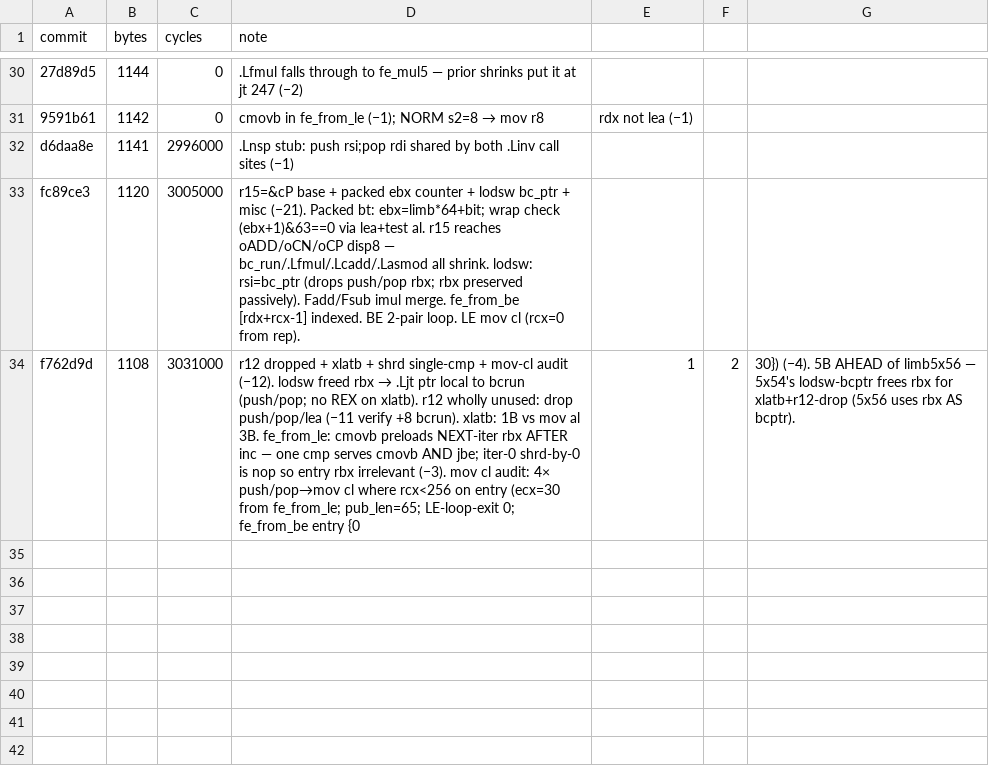
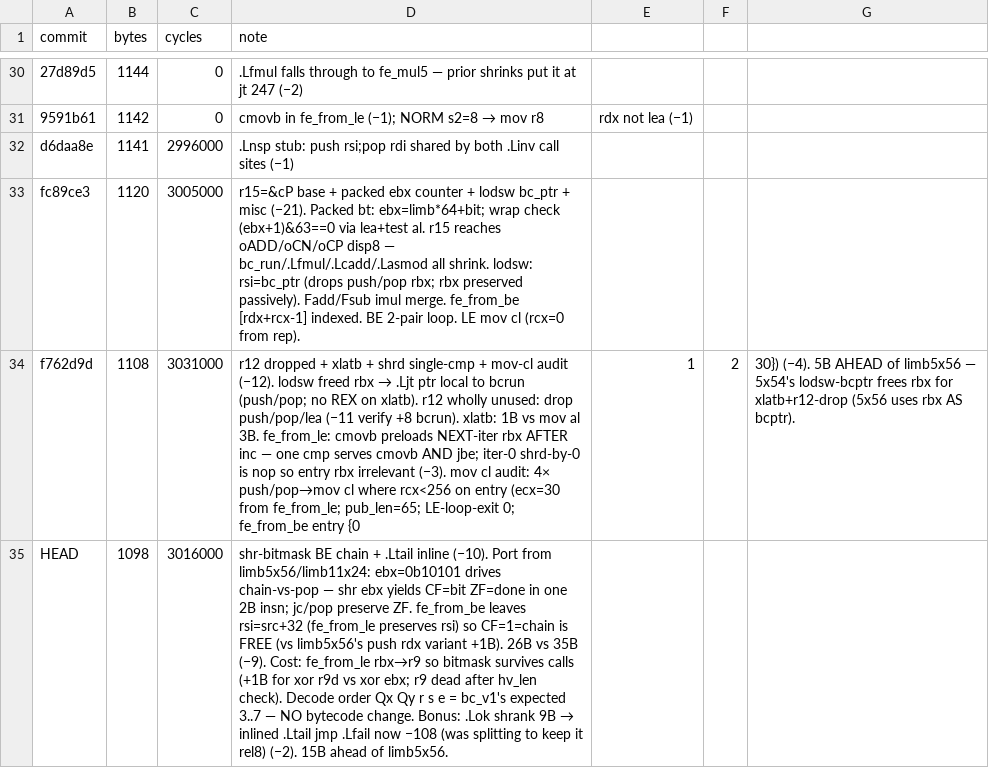
Before and after one commit to sweis/pornin-test, a CSV file: limb5x54/progress.csv, drawn as a sheet; only a part is shown, gaps mark what is left out; the diff names each change by its address in the sheet, - before the commit and + after, or states it on an @@ line.

Commit message:
limb5x54: 1098 B — shr-bitmask BE chain + .Ltail inline (−10)
Port from limb5x56/limb11x24: ebx=0b10101 drives 5-decode chain-vs-pop
— shr ebx,1 yields CF=chain ZF=done in one 2B insn; jc/pop preserve ZF.
fe_from_be leaves rsi=src+32 naturally (fe_from_le preserves rsi) so
chain is FREE — use the limb11x24 variant (26B loop vs limb5x56's 27B
push-rdx variant). Decode order Qx,Qy,r,s,e matches bc_v1 slots 3..7
as-is; no bytecode change.

Cost: fe_from_le rbx→r9 so bitmask survives calls (+1B: xor r9d,r9d is
3B vs xor ebx,ebx 2B; shrd/cmovb same size with REX). r9 is hv_len−32
junk after spec checks — dead.

Bonus: .Lok shrank 9B → .Ltail can inline at .Lok end (jmp .Lfail now
reaches −108, fits rel8 with 20B margin). Removes jmp .Ltail (−2B).
The "blows past −128" split comment was stale — .Lok had already shrunk
enough before this, just not by enough margin.

BE loop: 35B → 26B (−9). fe_from_le: +1. .Ltail inline: −2. Net −10.
15B ahead of limb5x56.

```diff
--- a/limb5x54/progress.csv
+++ b/limb5x54/progress.csv
+row 35: HEAD | 1098 | 3016000 | shr-bitmask BE chain + .Ltail inline (−10). Port from limb5x56/limb11x24: ebx=0b10101 drives chain-vs-pop — shr ebx yields CF=bit ZF=done in one 2B insn; jc/pop preserve ZF. fe_from_be leaves rsi=src+32 (fe_from_le preserves rsi) so CF=1=chain is FREE (vs limb5x56's push rdx variant +1B). 26B vs 35B (−9). Cost: fe_from_le rbx→r9 so bitmask survives calls (+1B for xor r9d vs xor ebx; r9 dead after hv_len check). Decode order Qx Qy r s e = bc_v1's expected 3..7 — NO bytecode change. Bonus: .Lok shrank 9B → inlined .Ltail jmp .Lfail now −108 (was splitting to keep it rel8) (−2). 15B ahead of limb5x56.
```
Also changed, not shown: 1 other file.
